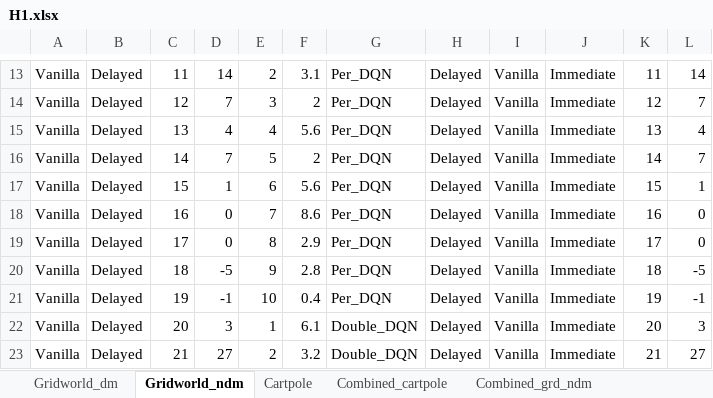
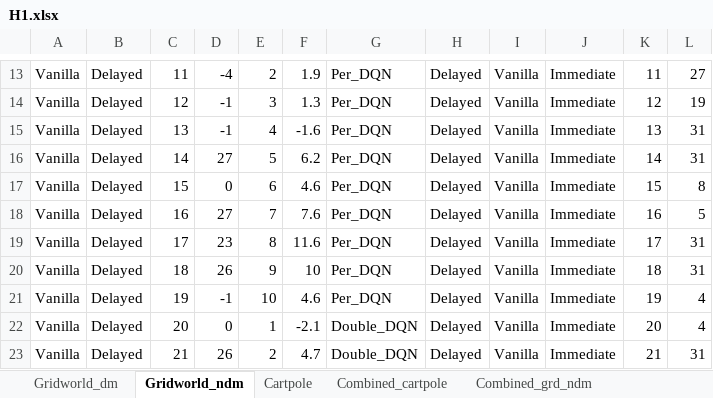
Before and after one commit to FahmidMorshed/EvalDQNsOffline, an Excel workbook: Graphs/H1.xlsx, sheet Gridworld_ndm, drawn as a sheet; only a part is shown, gaps mark what is left out; values as stored, in another font and other column widths than the file's, no borders; the diff covers the shown part only; the diff names each change by its address in the sheet, - before the commit and + after, or states it on an @@ line.

```diff
--- a/Graphs/H1.xlsx (sheet Gridworld_ndm)
+++ b/Graphs/H1.xlsx (sheet Gridworld_ndm)
-D13: 14
+D13: -4
-F13: 3.1
+F13: 1.9
-L13: 14
+L13: 27
-D14: 7
+D14: -1
-F14: 2
+F14: 1.3
-L14: 7
+L14: 19
-D15: 4
+D15: -1
-F15: 5.6
+F15: -1.6
-L15: 4
+L15: 31
-D16: 7
+D16: 27
-F16: 2
+F16: 6.2
-L16: 7
+L16: 31
-D17: 1
+D17: 0
-F17: 5.6
+F17: 4.6
-L17: 1
+L17: 8
-D18: 0
+D18: 27
-F18: 8.6
+F18: 7.6
-L18: 0
+L18: 5
-D19: 0
+D19: 23
-F19: 2.9
+F19: 11.6
-L19: 0
+L19: 31
-D20: -5
+D20: 26
-F20: 2.8
+F20: 10
-L20: -5
+L20: 31
-F21: 0.4
+F21: 4.6
-L21: -1
+L21: 4
-D22: 3
+D22: 0
-F22: 6.1
+F22: -2.1
-L22: 3
+L22: 4
-D23: 27
+D23: 26
-F23: 3.2
+F23: 4.7
-L23: 27
+L23: 31
```
Also changed, not shown: 801 edited cells elsewhere in this sheet, sheet Combined_grd_ndm, Graphs/H2.xlsx, 4 other files.
